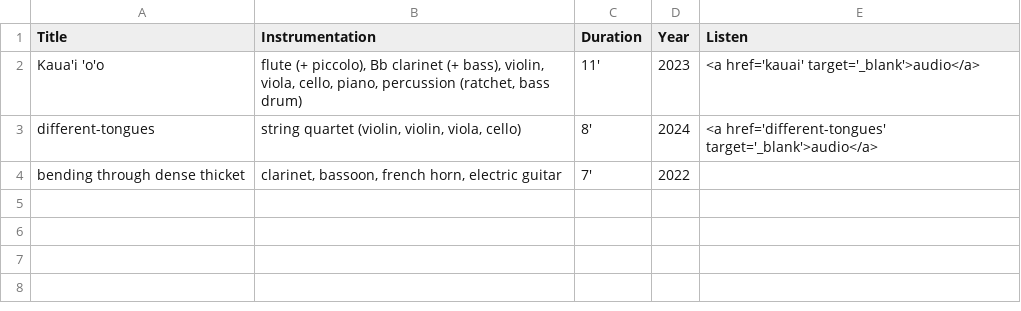
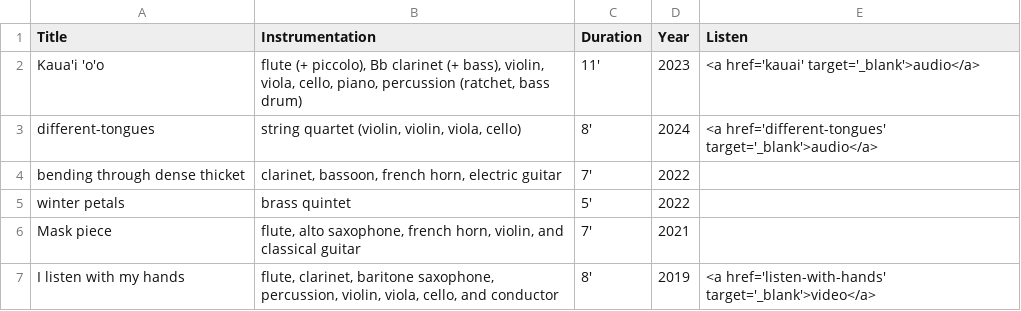
Before and after one commit to afarra6/afarra6.github.io, a CSV file: _data/chamber.csv, drawn as a sheet.

```diff
--- a/_data/chamber.csv
+++ b/_data/chamber.csv
@@ -4 +4,4 @@ different-tongues,"string quartet (violin, violin, viola, cello)",8',2024,<a hre
 bending through dense thicket,"clarinet, bassoon, french horn, electric guitar",7',2022
+winter petals,"brass quintet",5',2022
+Mask piece,"flute, alto saxophone, french horn, violin, and classical guitar",7',2021
+I listen with my hands,"flute, clarinet, baritone saxophone, percussion, violin, viola, cello, and conductor",8',2019,<a href='listen-with-hands' target='_blank'>video</a>
```
Also changed, not shown: 24 other files.
